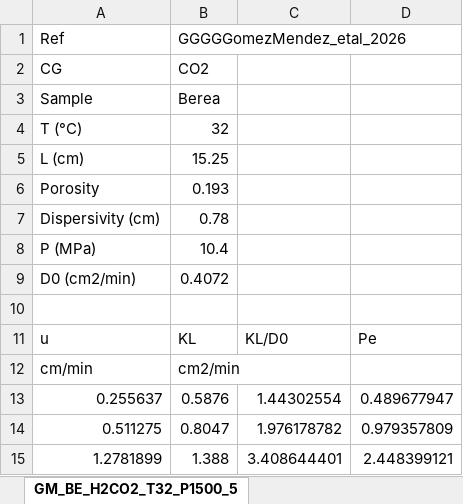
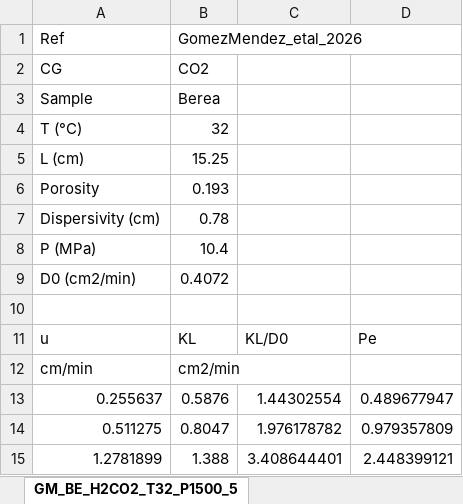
Before and after one commit to igomen1995/UHS-CF-Dispersion-Exps, an Excel workbook: input/input_expsAll_results.xlsx, sheet GM_BE_H2CO2_T32_P1500_5, drawn as a sheet; values as stored, in another font and other column widths than the file's, no borders; the diff names each change by its address in the sheet, - before the commit and + after, or states it on an @@ line.

```diff
--- a/input/input_expsAll_results.xlsx (sheet GM_BE_H2CO2_T32_P1500_5)
+++ b/input/input_expsAll_results.xlsx (sheet GM_BE_H2CO2_T32_P1500_5)
-B1: GGGGGomezMendez_etal_2026
+B1: GomezMendez_etal_2026
```
Also changed, not shown: other sheet tabs, 21 other files.
